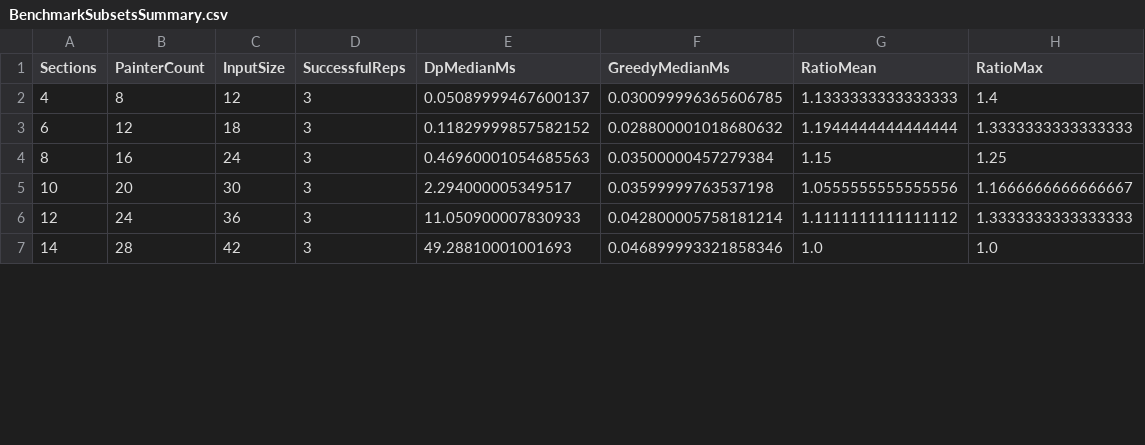
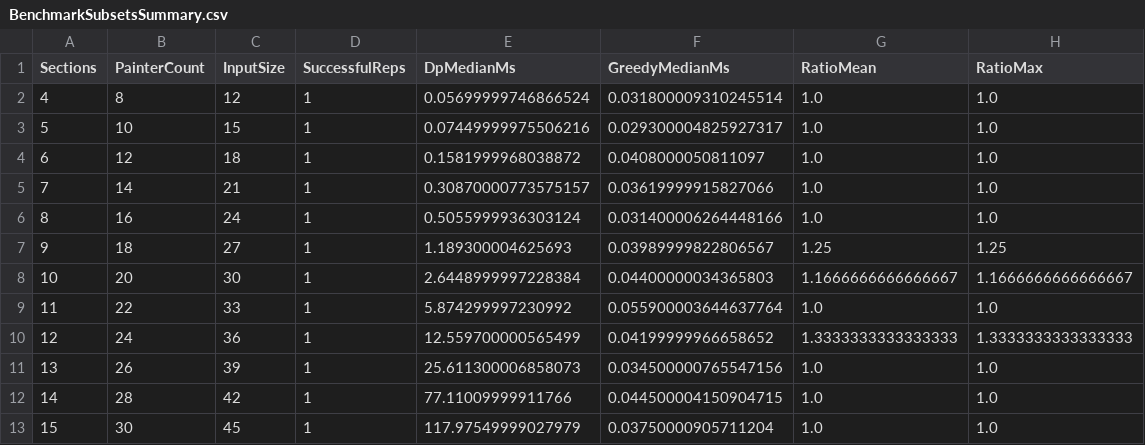
Before and after one commit to Javier-Espana/PRY2-ADA, a CSV file: results/BenchmarkSubsetsSummary.csv, drawn as a sheet; only a part is shown; the diff covers the shown part only.

```diff
--- a/results/BenchmarkSubsetsSummary.csv
+++ b/results/BenchmarkSubsetsSummary.csv
@@ -1,7 +1,13 @@
 Sections,PainterCount,InputSize,SuccessfulReps,DpMedianMs,GreedyMedianMs,RatioMean,RatioMax
-4,8,12,3,0.05089999467600137,0.030099996365606785,1.1333333333333333,1.4
-6,12,18,3,0.11829999857582152,0.028800001018680632,1.1944444444444444,1.3333333333333333
-8,16,24,3,0.46960001054685563,0.03500000457279384,1.15,1.25
-10,20,30,3,2.294000005349517,0.03599999763537198,1.0555555555555556,1.1666666666666667
-12,24,36,3,11.050900007830933,0.042800005758181214,1.1111111111111112,1.3333333333333333
-14,28,42,3,49.28810001001693,0.046899993321858346,1.0,1.0
+4,8,12,1,0.05699999746866524,0.031800009310245514,1.0,1.0
+5,10,15,1,0.07449999975506216,0.029300004825927317,1.0,1.0
+6,12,18,1,0.1581999968038872,0.0408000050811097,1.0,1.0
+7,14,21,1,0.30870000773575157,0.03619999915827066,1.0,1.0
+8,16,24,1,0.5055999936303124,0.031400006264448166,1.0,1.0
+9,18,27,1,1.189300004625693,0.03989999822806567,1.25,1.25
+10,20,30,1,2.6448999997228384,0.04400000034365803,1.1666666666666667,1.1666666666666667
+11,22,33,1,5.874299997230992,0.055900003644637764,1.0,1.0
+12,24,36,1,12.559700000565499,0.04199999966658652,1.3333333333333333,1.3333333333333333
+13,26,39,1,25.611300006858073,0.034500000765547156,1.0,1.0
+14,28,42,1,77.11009999911766,0.044500004150904715,1.0,1.0
+15,30,45,1,117.97549999027979,0.03750000905711204,1.0,1.0
```
Also changed, not shown: 1 added row, 1 removed row and 10 edited cells elsewhere in this file, results/BenchmarkSubsets.csv, 22 other files.
